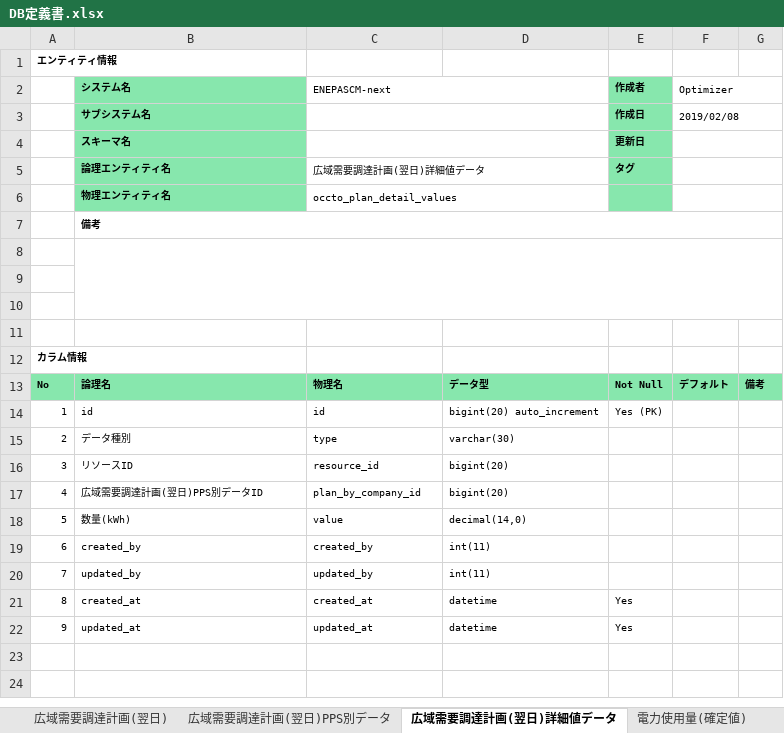
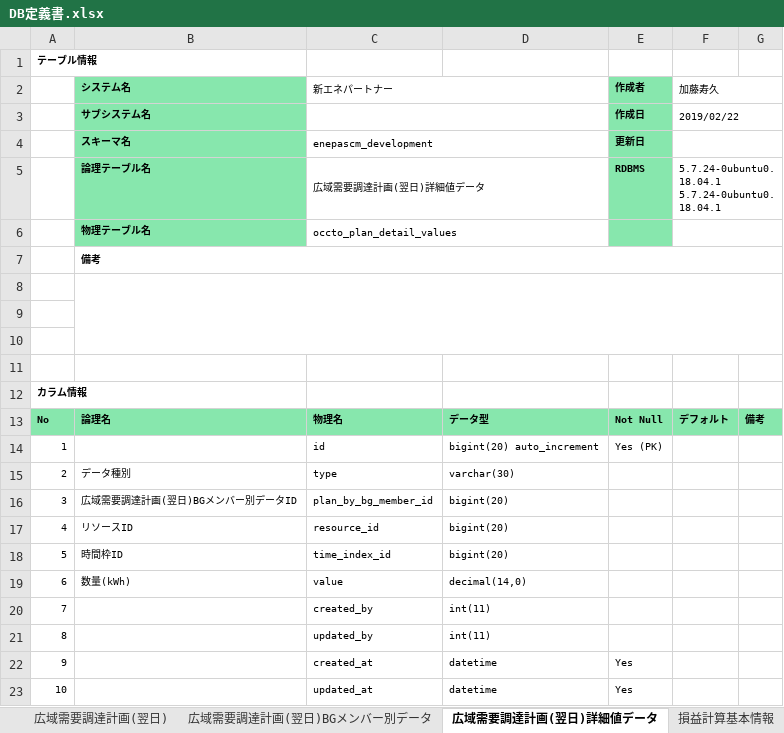
Before and after one commit to webdev778/scmnext, an Excel workbook: documents/entities/DB定義書.xlsx, sheet 広域需要調達計画(翌日)詳細値データ, drawn as a sheet; values as stored, in another font and other column widths than the file's, no borders; removed rows and columns are numbered as before the commit, all else as after; the diff names each change by its address in the sheet, - before the commit and + after, or states it on an @@ line.

```diff
--- a/documents/entities/DB定義書.xlsx (sheet 広域需要調達計画(翌日)詳細値データ)
+++ b/documents/entities/DB定義書.xlsx (sheet 広域需要調達計画(翌日)詳細値データ)
-sheet tab: 広域需要調達計画(翌日)PPS別データ
+sheet tab: 広域需要調達計画(翌日)BGメンバー別データ
+sheet tab: 損益計算基本情報
@@ column A renumbered from row 1 down @@
-C2: ENEPASCM-next
+C2: 新エネパートナー
-F2: Optimizer
+F2: 加藤寿久
-F3 (加藤寿久): 2019/02/08
+F3 (加藤寿久): 2019/02/22
-C4 (新エネパートナー): (empty)
+C4 (新エネパートナー): enepascm_development
-row 5:  | 論理エンティティ名 | 広域需要調達計画(翌日)詳細値データ |  | タグ
+row 5:  | 論理テーブル名 | 広域需要調達計画(翌日)詳細値データ |  | RDBMS | 5.7.24-0ubuntu0.18.04.1 5.7.24-0ubuntu0.18.04.1
-B6 (システム名): 物理エンティティ名
+B6 (システム名): 物理テーブル名
-B14 (システム名): id
+B14 (システム名): (empty)
+row 16: 3 | 広域需要調達計画(翌日)BGメンバー別データID | plan_by_bg_member_id | bigint(20)
-row 17: 4 | 広域需要調達計画(翌日)PPS別データID | plan_by_company_id | bigint(20)
+row 18: 5 | 時間枠ID | time_index_id | bigint(20)
-B20 (システム名): created_by
+B20 (システム名): (empty)
-B21 (システム名): updated_by
+B21 (システム名): (empty)
-B22 (システム名): created_at
+B22 (システム名): (empty)
-B23 (システム名): updated_at
+B23 (システム名): (empty)
```
Also changed, not shown: sheet テーブル一覧, sheet enepascm_development.active~1, sheet enepascm_development.ar_int~1, sheet enepascm_development.active~2, sheet 供給地点, sheet 供給エリア, 21 more sheets, other sheet tabs.
